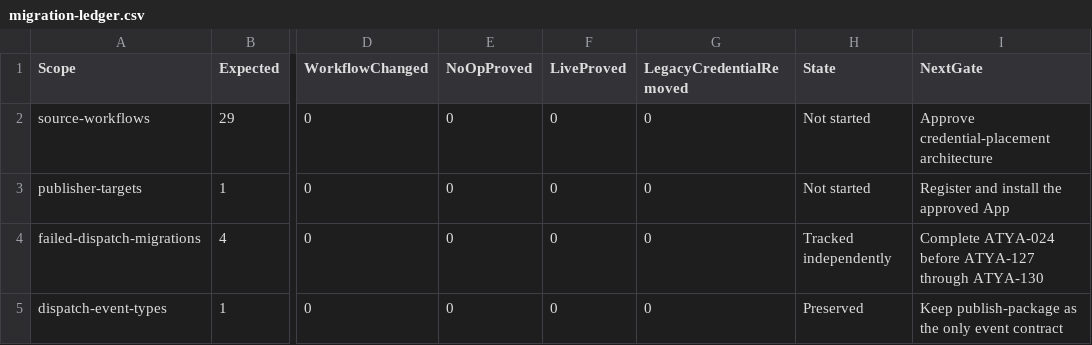
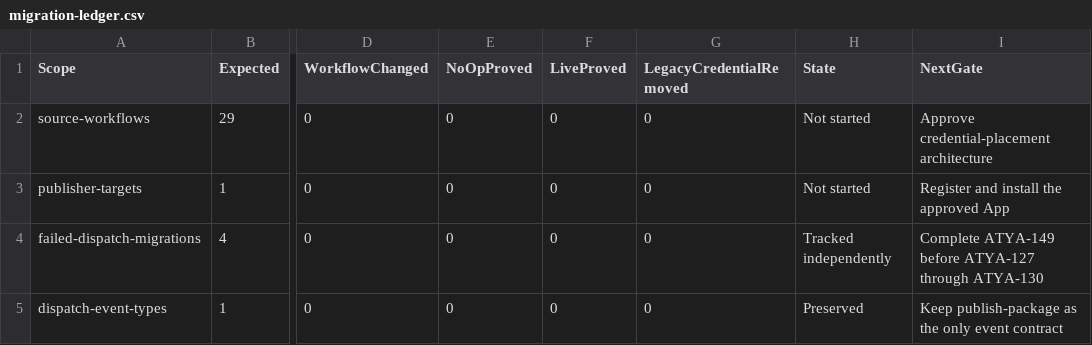
Before and after one commit to AtyaLibraries/Atya.Roadmap, a CSV file: github/contracts/atya-024/migration-ledger.csv, drawn as a sheet; only a part is shown, gaps mark what is left out; the diff names each change by its address in the sheet, - before the commit and + after, or states it on an @@ line.

```diff
--- a/github/contracts/atya-024/migration-ledger.csv
+++ b/github/contracts/atya-024/migration-ledger.csv
-I4 (NextGate): Complete ATYA-024 before ATYA-127…
+I4 (NextGate): Complete ATYA-149 before ATYA-127…
```
Also changed, not shown: github/PROJECT-ITEMS.csv, 15 other files.
